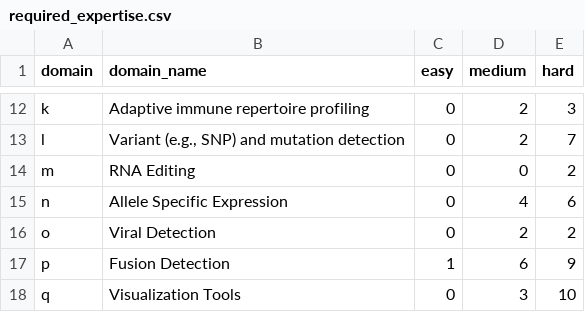
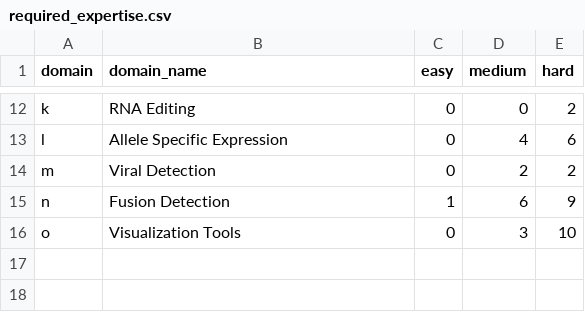
Before and after one commit to LizChang/RNA_seq_figures, a CSV file: data/required_expertise.csv, drawn as a sheet; only a part is shown, gaps mark what is left out; removed rows and columns are numbered as before the commit, all else as after; the diff covers the shown part only; the diff names each change by its address in the sheet, - before the commit and + after, or states it on an @@ line.

```diff
--- a/data/required_expertise.csv
+++ b/data/required_expertise.csv
-B12 (domain_name): Adaptive immune repertoire profiling
+B12 (domain_name): RNA Editing
-D12 (medium): 2
+D12 (medium): 0
-E12 (hard): 3
+E12 (hard): 2
-B13 (domain_name): Variant (e.g., SNP) and mutation detection
+B13 (domain_name): Allele Specific Expression
-D13 (medium): 2
+D13 (medium): 4
-E13 (hard): 7
+E13 (hard): 6
-B14 (domain_name): RNA Editing
+B14 (domain_name): Viral Detection
-D14 (medium): 0
+D14 (medium): 2
-row 15: n | Allele Specific Expression | 0 | 4 | 6
-row 16: o | Viral Detection | 0 | 2 | 2
-A15 (domain): p
+A15 (domain): n
-A16 (domain): q
+A16 (domain): o
```
Also changed, not shown: 32 edited cells elsewhere in this file, data/year_count.csv, 9 other files.
